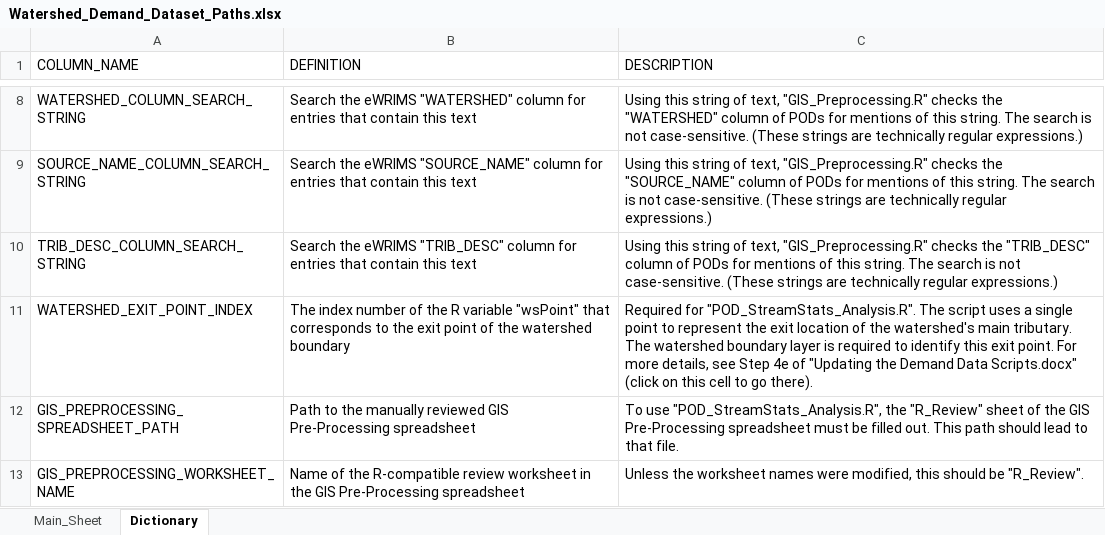
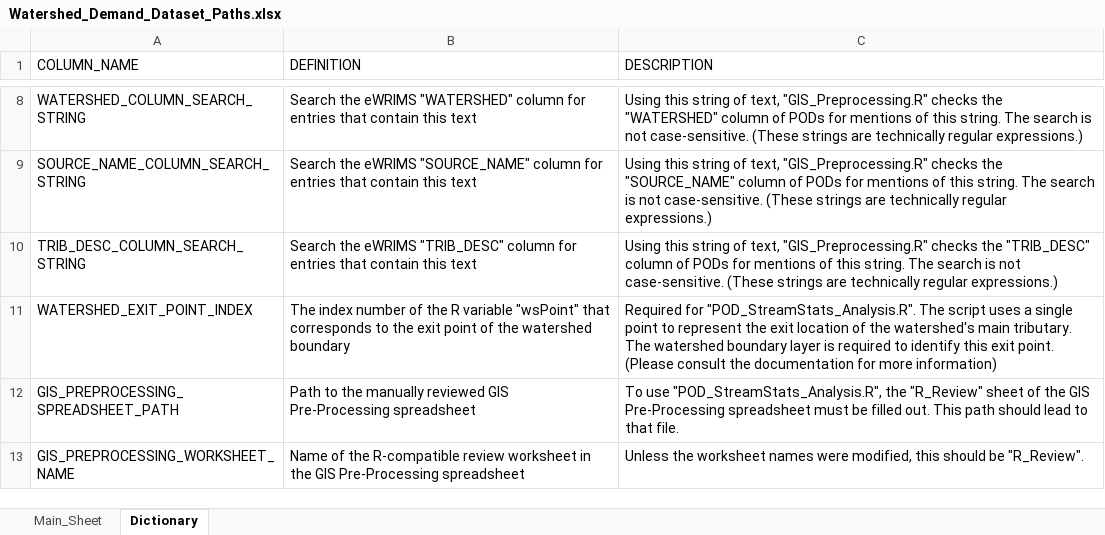
Before and after one commit to paymoney23/RR_Semi_automated_DWRAT, an Excel workbook: Demand/InputData/Watershed_Demand_Dataset_Paths.xlsx, sheet Dictionary, drawn as a sheet; only a part is shown, gaps mark what is left out; values as stored, in another font and other column widths than the file's, no borders; table styles not drawn; the diff names each change by its address in the sheet, - before the commit and + after, or states it on an @@ line.

Commit message:
Updated Demand scripts to comply with security requirements

```diff
--- a/Demand/InputData/Watershed_Demand_Dataset_Paths.xlsx (sheet Dictionary)
+++ b/Demand/InputData/Watershed_Demand_Dataset_Paths.xlsx (sheet Dictionary)
-C11 (DESCRIPTION): …exit point. For more details, see Step 4e of "Updating the Demand Data Scripts.docx" (click on this cell to go there).
+C11 (DESCRIPTION): …exit point. (Please consult the documentation for more information)
```
Also changed, not shown: sheet Main_Sheet, hidden cells, 14 other files.
